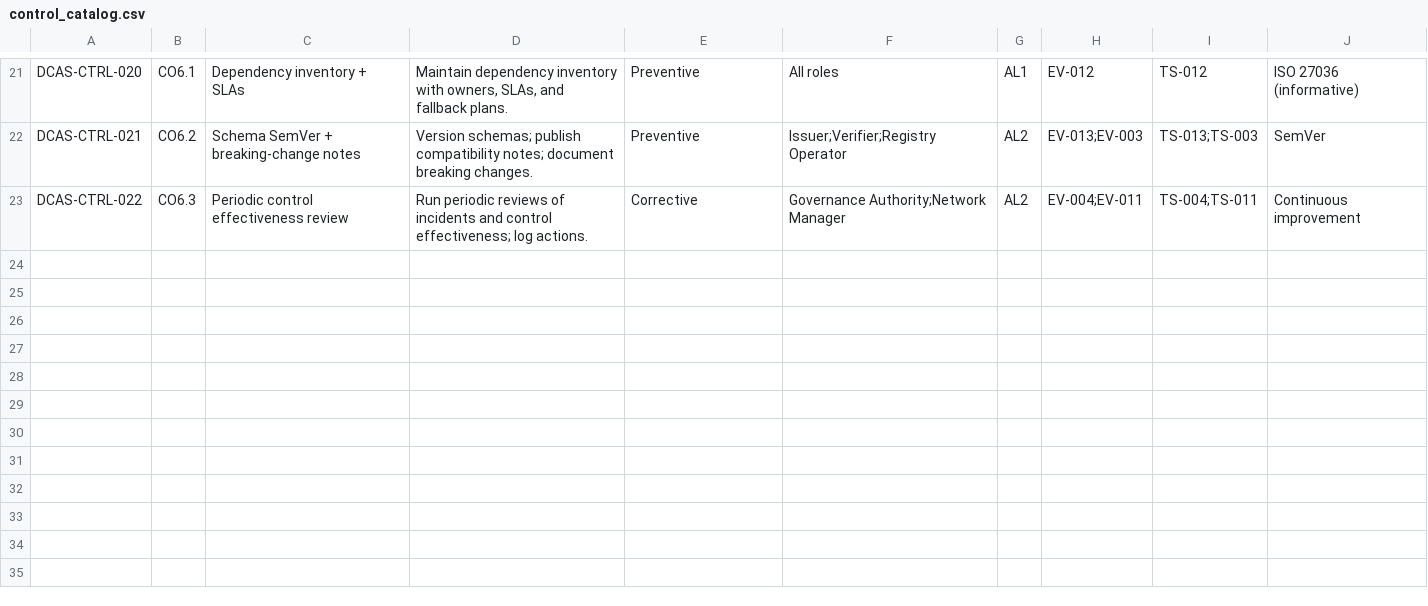
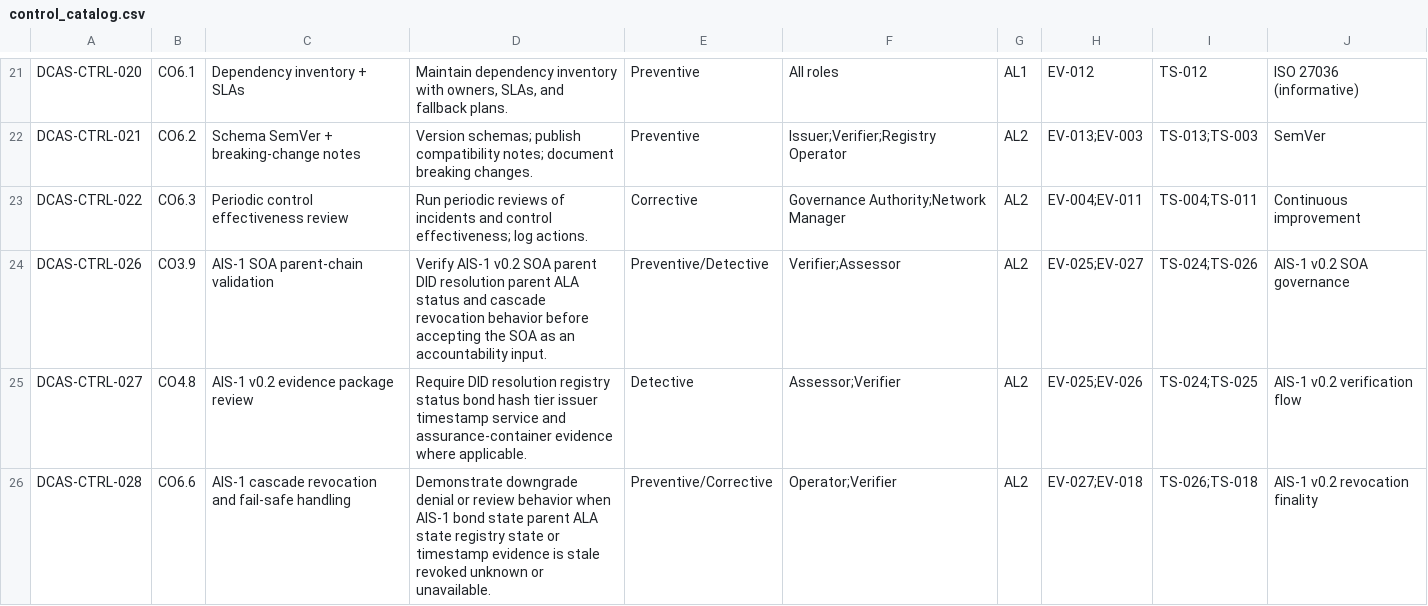
Before and after one commit to sankarshanmukhopadhyay/dtg-conformance-assurance, a CSV file: controls/control_catalog.csv, drawn as a sheet; only a part is shown, gaps mark what is left out.

Commit message:
Add DCAS v0.10.0 AIS-1 v0.2 experimental evaluation profile
Updates DCAS to v0.10.0 with method version v0.5.0 and adds evaluator-ready AIS-1 v0.2 assurance coverage.

This release expands CP-8 to evaluate AIS-1 v0.2 bonded identity and accountability evidence, including ALA/SOA classification, parentDid, DID resolution, registry status, bond integrity, timestamp service references, Assurance Container references, and SOA cascade revocation behavior.

It adds new control objectives, evidence catalog entries, test suite entries, risk mappings, starter-bundle evidence mappings, a refreshed worked AIS-1 v0.2 evaluation claim, portfolio drift review documentation, release impact documentation, and user-readable release notes.

The release preserves the core assurance boundary: AIS-1 bonded identity is evidence of identity and accountability only. It does not prove delegated authority, runtime authorization, or message provenance.

```diff
--- a/controls/control_catalog.csv
+++ b/controls/control_catalog.csv
@@ -23 +23,4 @@ DCAS-CTRL-021,CO6.2,Schema SemVer + breaking-change notes,Version schemas; publi
 DCAS-CTRL-022,CO6.3,Periodic control effectiveness review,Run periodic reviews of incidents and control effectiveness; log actions.,Corrective,Governance Authority;Network Manager,AL2,EV-004;EV-011,TS-004;TS-011,Continuous improvement
+DCAS-CTRL-026,CO3.9,AIS-1 SOA parent-chain validation,Verify AIS-1 v0.2 SOA parent DID resolution parent ALA status and cascade revocation behavior before accepting the SOA as an accountability input.,Preventive/Detective,Verifier;Assessor,AL2,EV-025;EV-027,TS-024;TS-026,AIS-1 v0.2 SOA governance
+DCAS-CTRL-027,CO4.8,AIS-1 v0.2 evidence package review,Require DID resolution registry status bond hash tier issuer timestamp service and assurance-container evidence where applicable.,Detective,Assessor;Verifier,AL2,EV-025;EV-026,TS-024;TS-025,AIS-1 v0.2 verification flow
+DCAS-CTRL-028,CO6.6,AIS-1 cascade revocation and fail-safe handling,Demonstrate downgrade denial or review behavior when AIS-1 bond state parent ALA state registry state or timestamp evidence is stale revoked unknown or unavailable.,Preventive/Corrective,Operator;Verifier,AL2,EV-027;EV-018,TS-026;TS-018,AIS-1 v0.2 revocation finality
```
Also changed, not shown: controls/control_objectives.csv, controls/evidence_catalog.csv, 23 other files.
